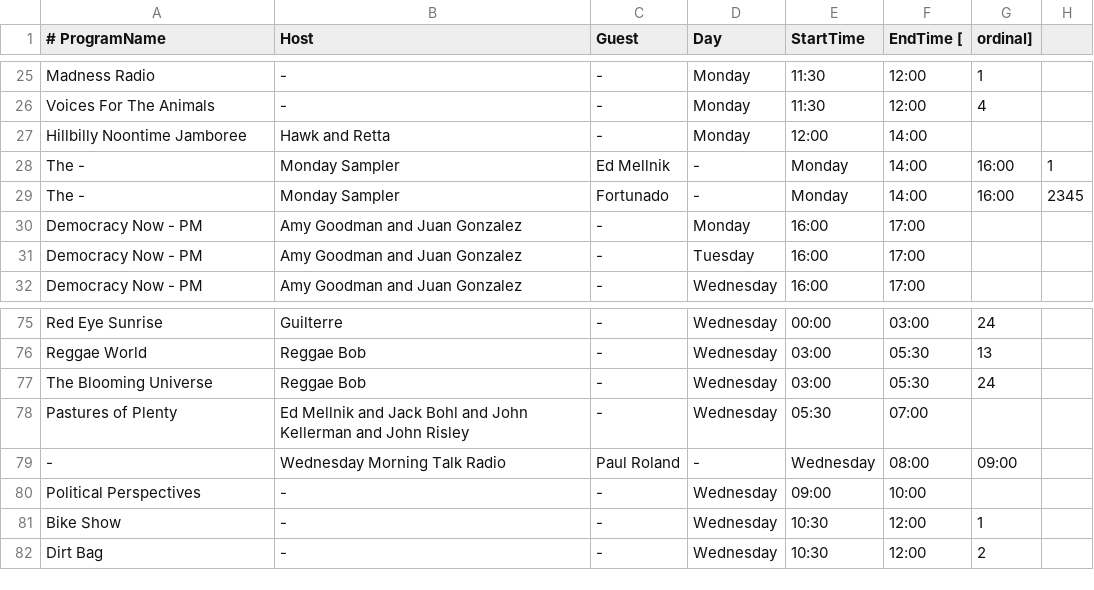
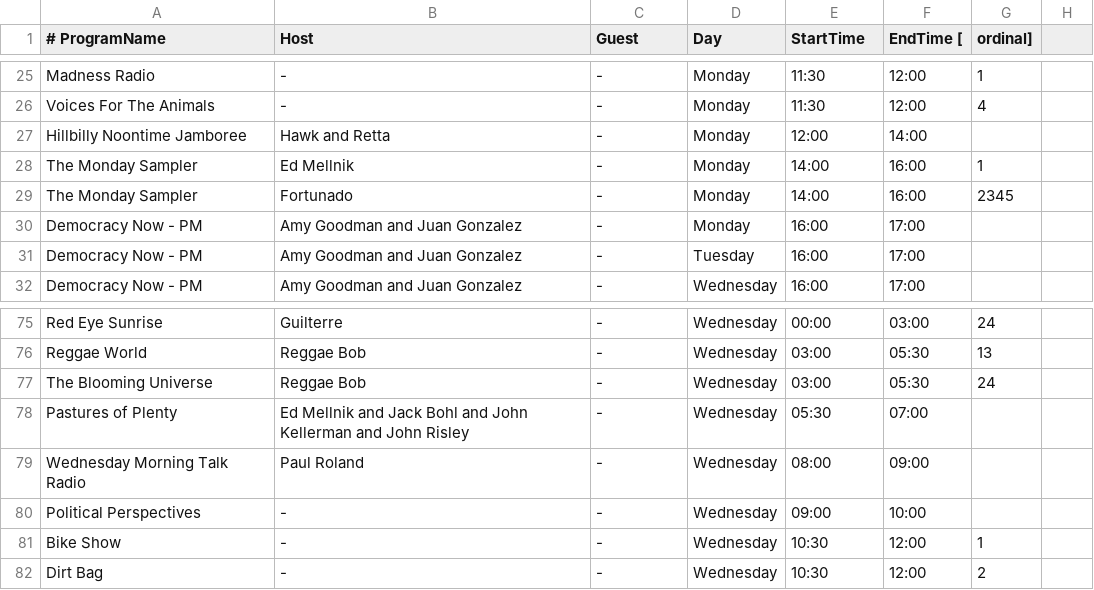
Before and after one commit to HollywoodBob/LogParser, a CSV file: Prog-Sched.csv, drawn as a sheet; only a part is shown, gaps mark what is left out; removed rows and columns are numbered as before the commit, all else as after; the diff names each change by its address in the sheet, - before the commit and + after, or states it on an @@ line.

```diff
--- a/Prog-Sched.csv
+++ b/Prog-Sched.csv
-row 28: The - | Monday Sampler | Ed Mellnik | - | Monday | 14:00 | 16:00 | 1
-row 29: The - | Monday Sampler | Fortunado | - | Monday | 14:00 | 16:00 | 2345
+row 28: The Monday Sampler | Ed Mellnik | - | Monday | 14:00 | 16:00 | 1
+row 29: The Monday Sampler | Fortunado | - | Monday | 14:00 | 16:00 | 2345
-row 79: - | Wednesday Morning Talk Radio | Paul Roland | - | Wednesday | 08:00 | 09:00
+row 79: Wednesday Morning Talk Radio | Paul Roland | - | Wednesday | 08:00 | 09:00
```
Also changed, not shown: BluesFest-2017-Sched.csv, 4 other files.
